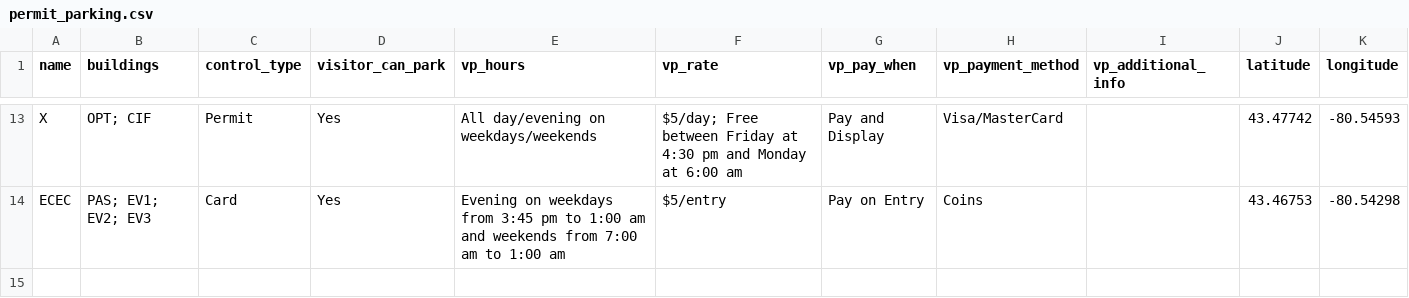
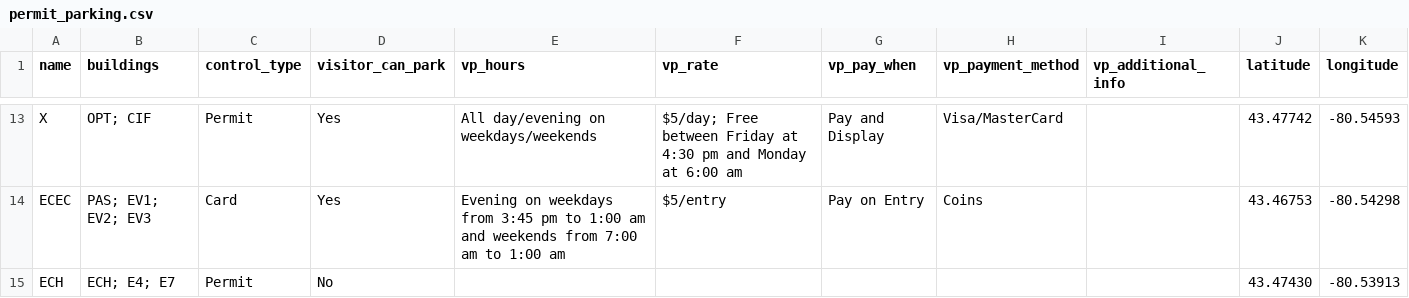
Before and after one commit to uWaterloo/Datasets, a CSV file: Parking/permit_parking.csv, drawn as a sheet; only a part is shown, gaps mark what is left out; the diff names each change by its address in the sheet, - before the commit and + after, or states it on an @@ line.

Commit message:
Update permit_parking.csv

```diff
--- a/Parking/permit_parking.csv
+++ b/Parking/permit_parking.csv
+row 15: ECH | ECH; E4; E7 | Permit | No |  |  |  |  |  | 43.47430 | -80.53913
```
